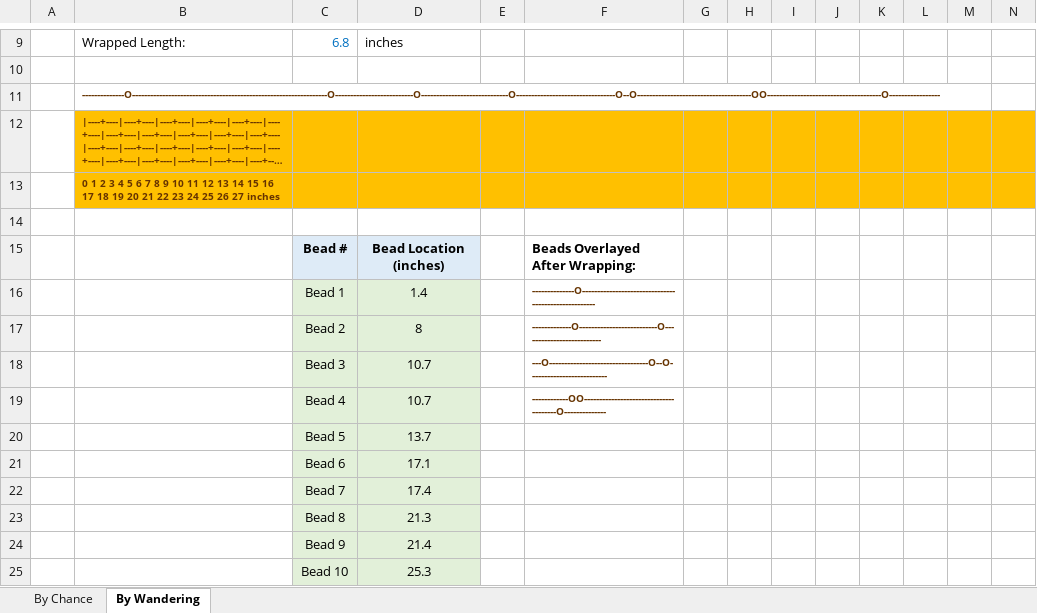
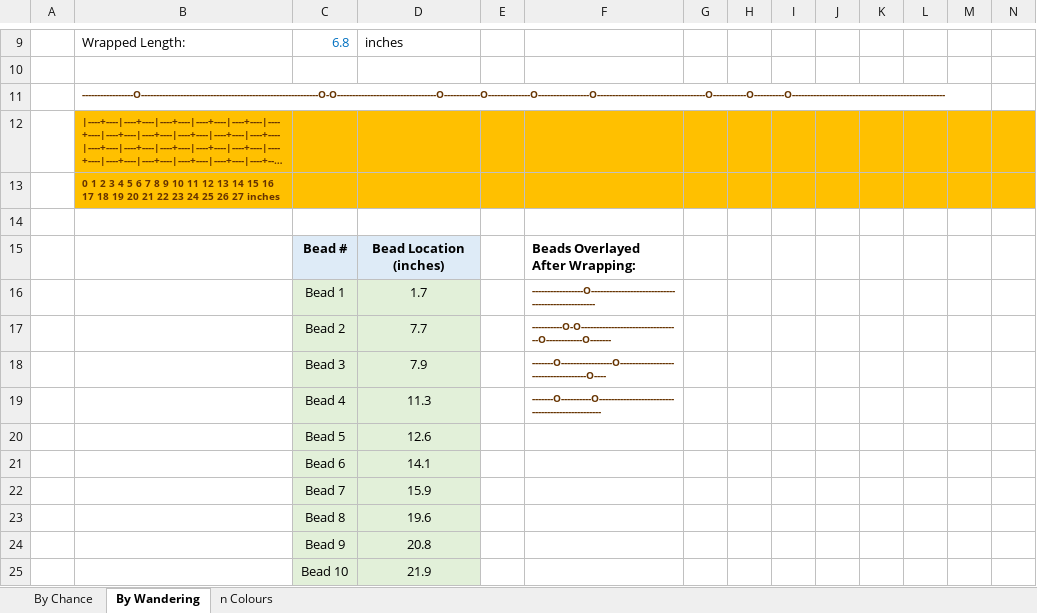
Before and after one commit to dndubins/AccentBeadRandomizer, an Excel workbook: Accent Bead Randomizer.xlsm, sheet By Wandering, drawn as a sheet; only a part is shown, gaps mark what is left out; long unchanged cells end in …; values as stored, in another font and other column widths than the file's, no borders; charts and pictures not drawn; the diff names each change by its address in the sheet, - before the commit and + after, or states it on an @@ line.

```diff
--- a/Accent Bead Randomizer.xlsm (sheet By Wandering)
+++ b/Accent Bead Randomizer.xlsm (sheet By Wandering)
+sheet tab: n Colours
-B11: --------------O-----------------------------------------------------------------O--------------------------O-----------------------------O---------------------------------O--O--------------------------------------OO--------------------------------------O-----------------
+B11: -----------------O-----------------------------------------------------------O-O---------------------------------O------------O--------------O-----------------O------------------------------------O-----------O----------O---------------------------------------------------
-D16: 1.4
+D16: 1.7
-F16: --------------O----------------------------------------------------
+F16: -----------------O-------------------------------------------------
-D17: 8
+D17: 7.7
-F17: -------------O--------------------------O--------------------------
+F17: ----------O-O---------------------------------O------------O-------
-D18: 10.7
+D18: 7.9
-F18: ---O---------------------------------O--O--------------------------
+F18: -------O-----------------O------------------------------------O----
-D19: 10.7
+D19: 11.3
-F19: ------------OO--------------------------------------O--------------
+F19: -------O----------O------------------------------------------------
-D20: 13.7
+D20: 12.6
-D21: 17.1
+D21: 14.1
-D22: 17.4
+D22: 15.9
-D23: 21.3
+D23: 19.6
-D24: 21.4
+D24: 20.8
-D25: 25.3
+D25: 21.9
```
Also changed, not shown: sheet By Chance, charts or pictures.
